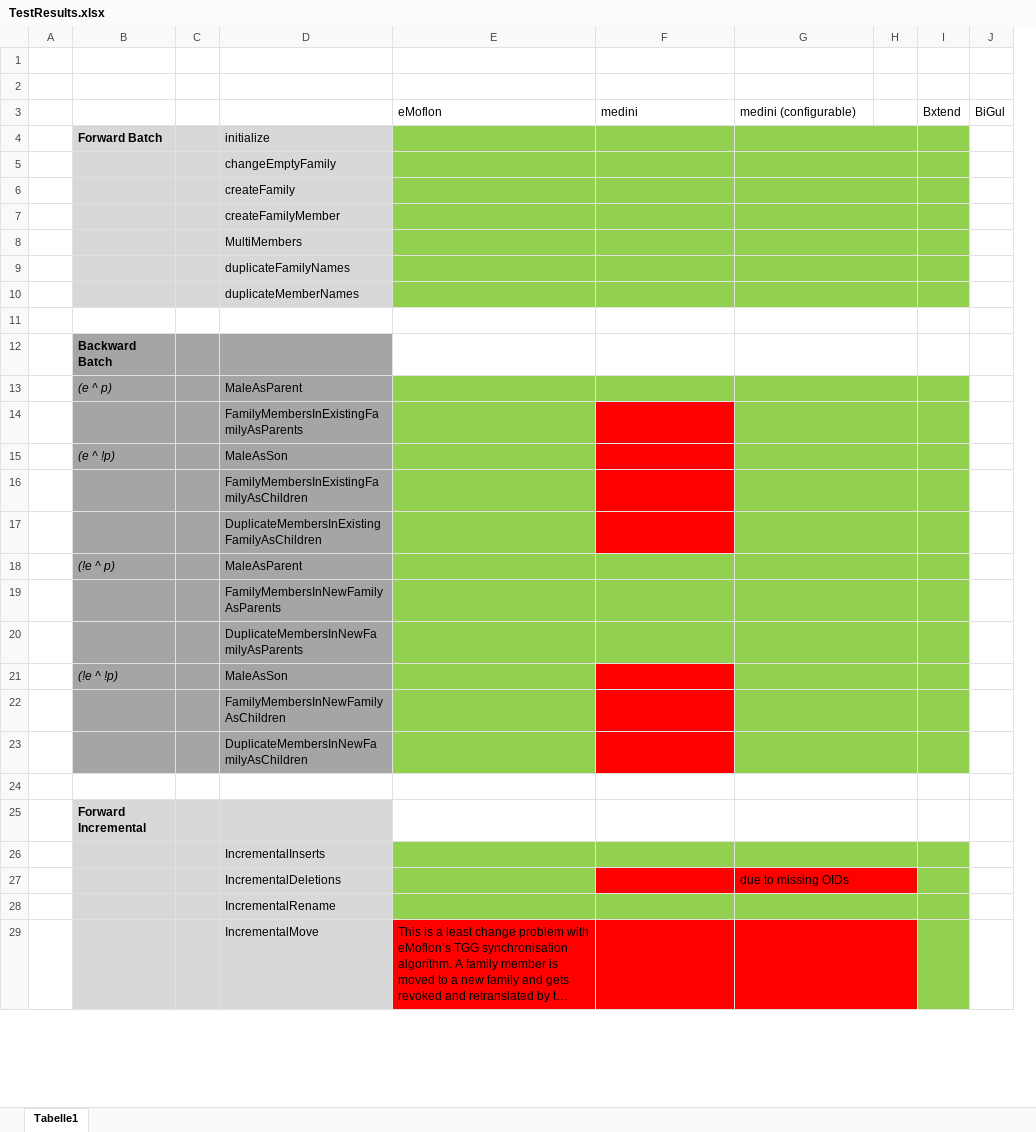
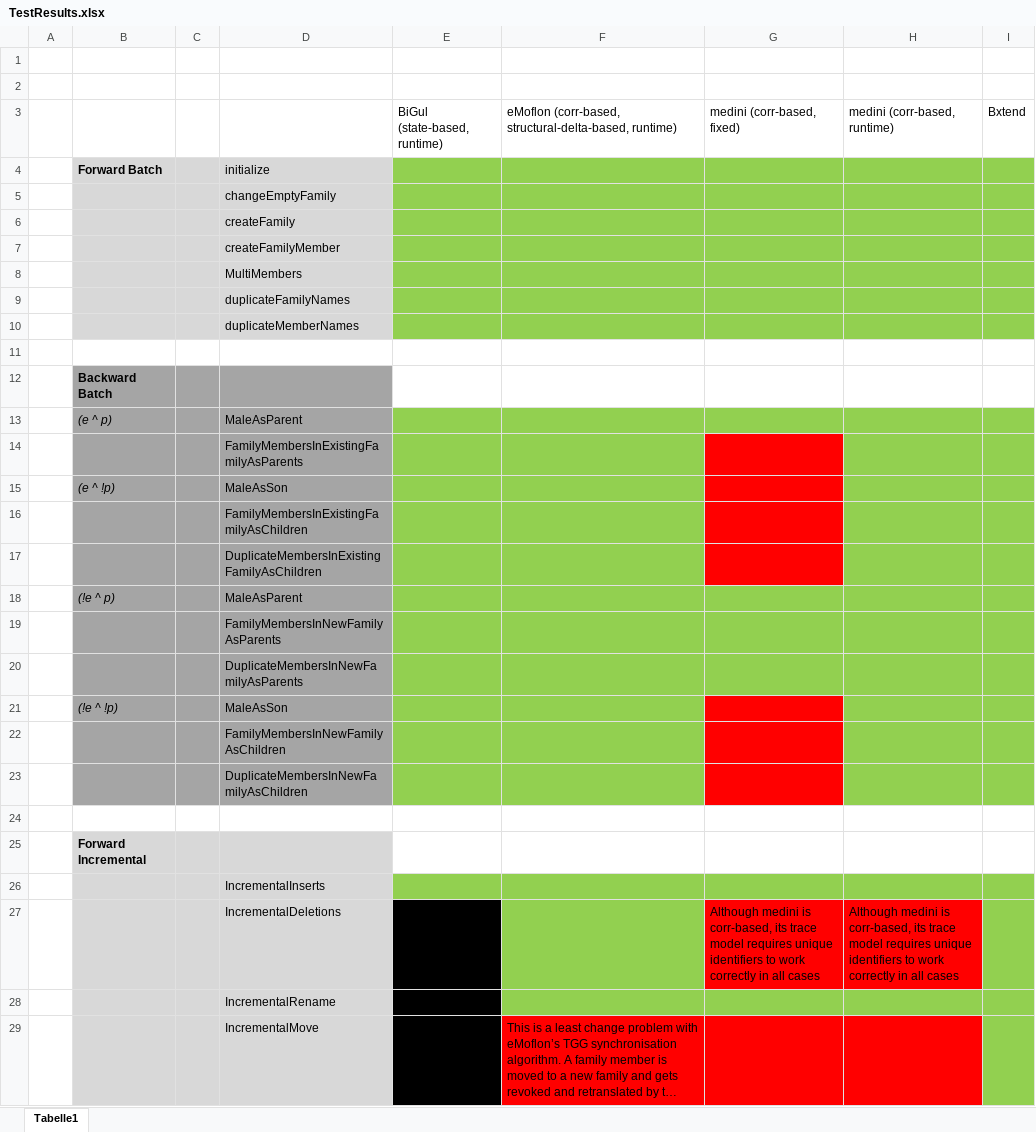
Before and after one commit to eMoflon/benchmarx, an Excel workbook: examples/familiestopersons/BenchmarxFamiliesToPersons/results/TestResults.xlsx, sheet Tabelle1, drawn as a sheet; only a part is shown; long unchanged cells end in …; values as stored, in another font and other column widths than the file's, no borders; removed rows and columns are numbered as before the commit, all else as after; the diff covers the shown part only; the diff names each change by its address in the sheet, - before the commit and + after, or states it on an @@ line.

Commit message:
Finalised results for BiGUL

```diff
--- a/examples/familiestopersons/BenchmarxFamiliesToPersons/results/TestResults.xlsx (sheet Tabelle1)
+++ b/examples/familiestopersons/BenchmarxFamiliesToPersons/results/TestResults.xlsx (sheet Tabelle1)
+column E, empty
-column H, empty
-column J, empty
-row 3:  |  |  |  | eMoflon | medini | medini (configurable) |  | Bxtend | BiGul
+row 3:  |  |  |  | BiGul (state-based, runtime) | eMoflon (corr-based, structural-delta-based, runtime) | medini (corr-based, fixed) | medini (corr-based, runtime) | Bxtend
-G4:H4 merged
-G5:H5 merged
-G6:H6 merged
-G7:H7 merged
-G8:H8 merged
-G9:H9 merged
-G10:H10 merged
-G11:H11 merged
-G12:H12 merged
-G13:H13 merged
-G14:H14 merged
-G15:H15 merged
-G16:H16 merged
-G17:H17 merged
-G18:H18 merged
-G19:H19 merged
-G20:H20 merged
-G21:H21 merged
-G22:H22 merged
-G23:H23 merged
-G24:H24 merged
-G25:H25 merged
-G26:H26 merged
-row 27:  |  |  | IncrementalDeletions |  |  | due to missing OIDs
+row 27:  |  |  | IncrementalDeletions |  |  | Although medini is corr-based, its trace model requires unique identifiers to work correctly in all cases | Although medini is corr-based, its trace model requires unique identifiers to work correctly in all cases
-G28:H28 merged
-G29:H29 merged
```
Also changed, not shown: merged cells elsewhere in this sheet.
